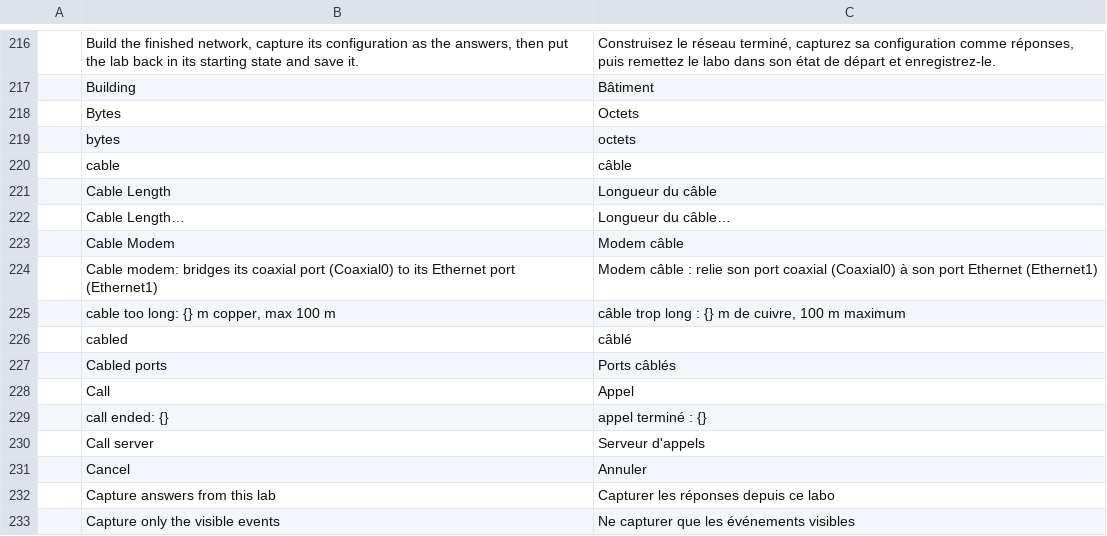
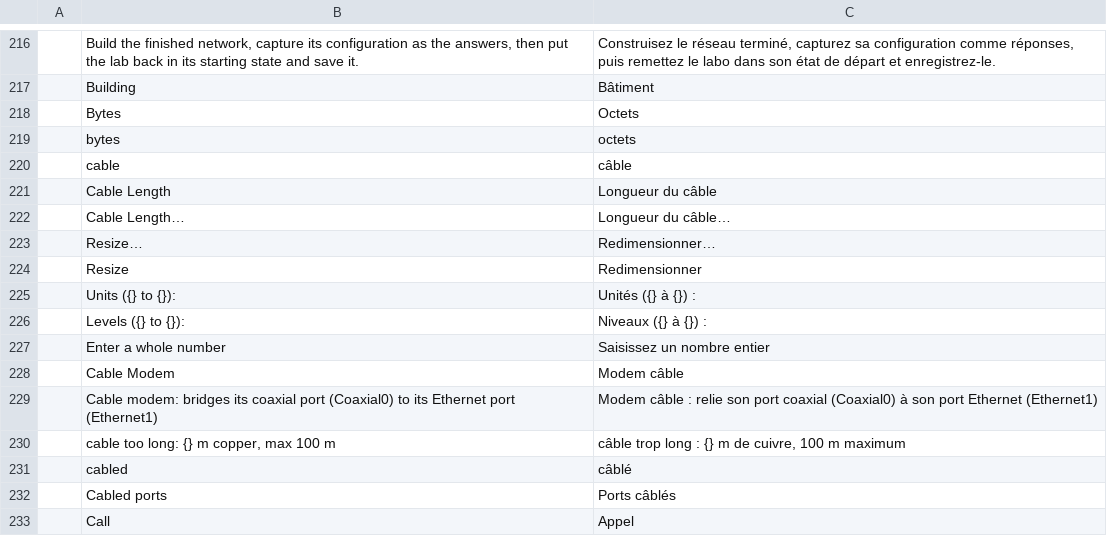
Before and after one commit to ayozetr/netlabcraft, a TSV file: locales/fr/netlabcraft.tsv, drawn as a sheet; only a part is shown, gaps mark what is left out; the shorter side is filled out with more unchanged rows.

```diff
--- a/locales/fr/netlabcraft.tsv
+++ b/locales/fr/netlabcraft.tsv
@@ -222,2 +222,7 @@
 	Cable Length…	Longueur du câble…
+	Resize…	Redimensionner…
+	Resize	Redimensionner
+	Units ({} to {}):	Unités ({} à {}) :
+	Levels ({} to {}):	Niveaux ({} à {}) :
+	Enter a whole number	Saisissez un nombre entier
 	Cable Modem	Modem câble
```
Also changed, not shown: locales/de/netlabcraft.tsv, locales/es/netlabcraft.tsv, 3 other files.
